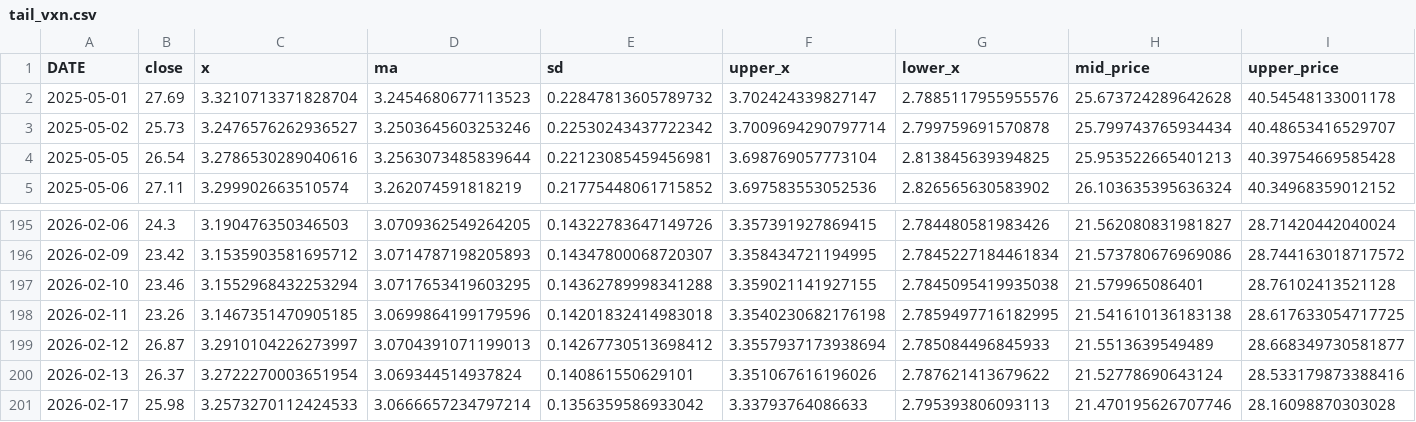
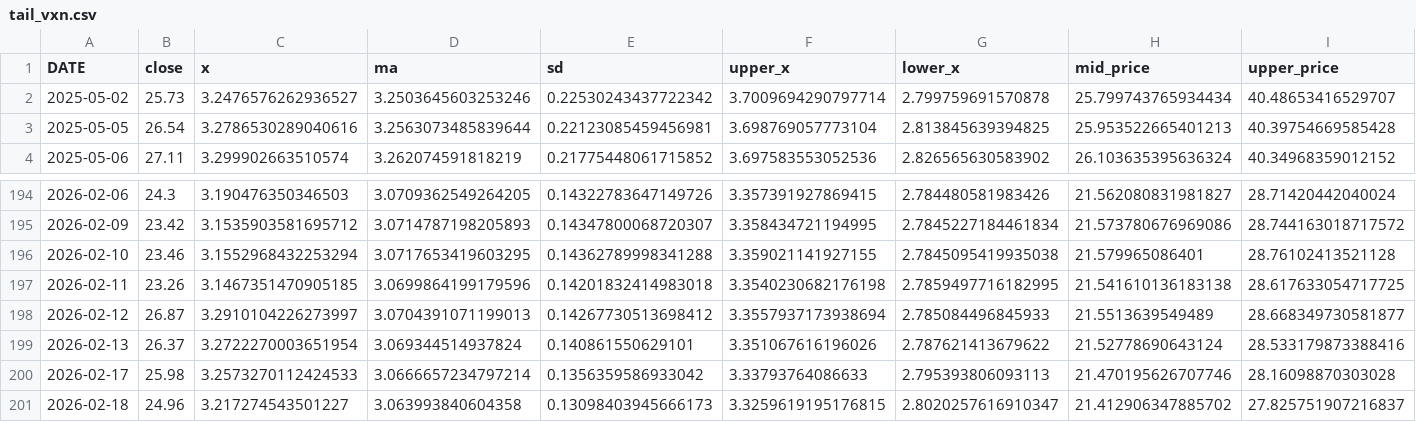
Before and after one commit to Joseph-Chou911/fred-cache, a CSV file: nasdaq_bb_cache/tail_vxn.csv, drawn as a sheet; only a part is shown, gaps mark what is left out; removed rows and columns are numbered as before the commit, all else as after; rows hold the shown columns only; the diff names each change by its address in the sheet, - before the commit and + after, or states it on an @@ line.

```diff
--- a/nasdaq_bb_cache/tail_vxn.csv
+++ b/nasdaq_bb_cache/tail_vxn.csv
-row 2: 2025-05-01 | 27.69 | 3.3210713371828704 | 3.2454680677113523 | 0.22847813605789732 | 3.702424339827147 | 2.7885117955955576 | 25.673724289642628 | 40.54548133001178
+row 201: 2026-02-18 | 24.96 | 3.217274543501227 | 3.063993840604358 | 0.13098403945666173 | 3.3259619195176815 | 2.8020257616910347 | 21.412906347885702 | 27.825751907216837
```
Also changed, not shown: nasdaq_bb_cache/tail_price_qqq.csv, 3 other files.
